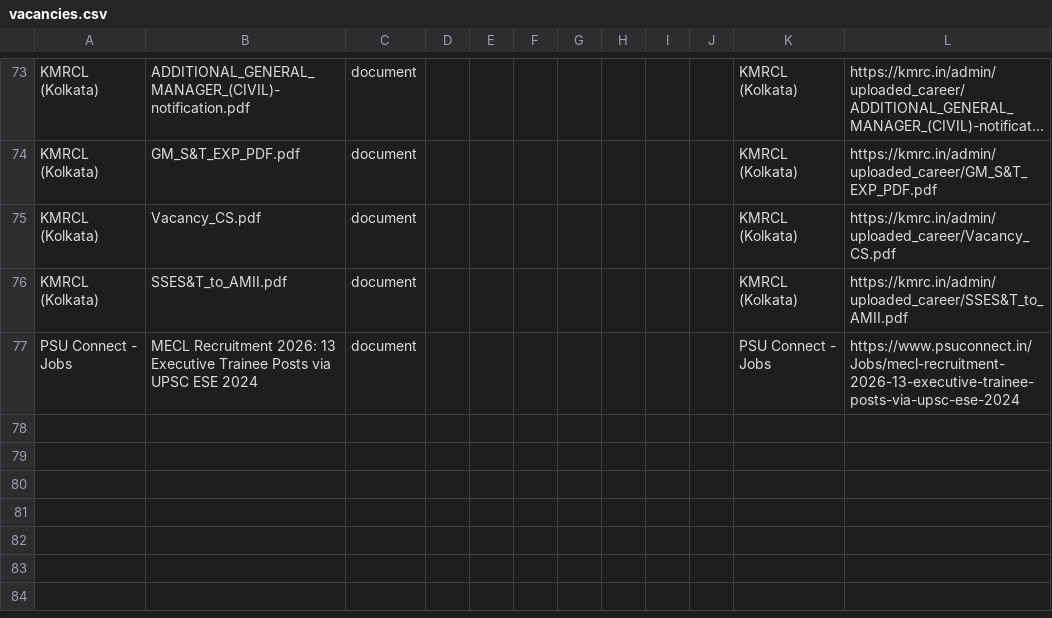
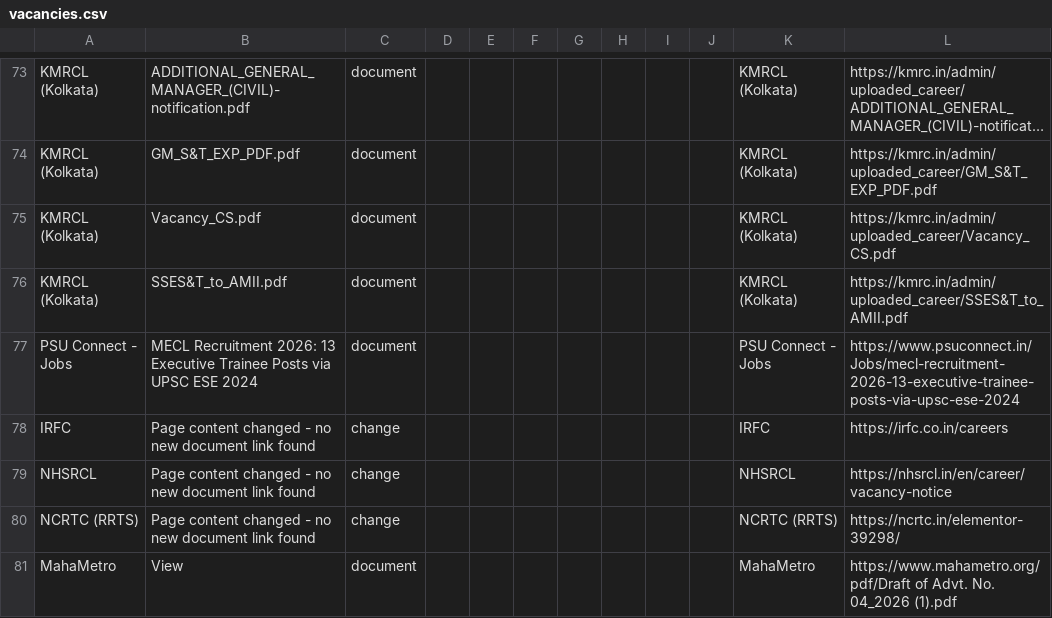
Before and after one commit to HarshLohiya/vacancy-board, a CSV file: docs/vacancies.csv, drawn as a sheet; only a part is shown, gaps mark what is left out; long unchanged cells end in ….

```diff
--- a/docs/vacancies.csv
+++ b/docs/vacancies.csv
@@ -77 +77,5 @@ KMRCL (Kolkata),SSES&T_to_AMII.pdf,document,,,,,,,,KMRCL (Kolkata),https://kmrc.
 PSU Connect - Jobs,MECL Recruitment 2026: 13 Executive Trainee Posts via UPSC ESE 2024,document,,,,,,,,PSU Connect - Jobs,https://www.psuconnect.in/Jobs/mecl-recruitment-2026-13-executive-trainee-posts-via-upsc-ese-2024
+IRFC,Page content changed - no new document link found,change,,,,,,,,IRFC,https://irfc.co.in/careers
+NHSRCL,Page content changed - no new document link found,change,,,,,,,,NHSRCL,https://nhsrcl.in/en/career/vacancy-notice
+NCRTC (RRTS),Page content changed - no new document link found,change,,,,,,,,NCRTC (RRTS),https://ncrtc.in/elementor-39298/
+MahaMetro,View,document,,,,,,,,MahaMetro,https://www.mahametro.org/pdf/Draft of Advt. No. 04_2026 (1).pdf
```
Also changed, not shown: 2 other files.
